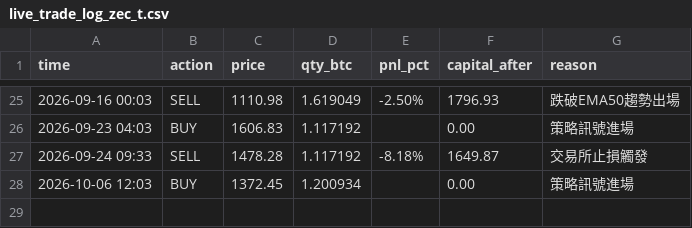
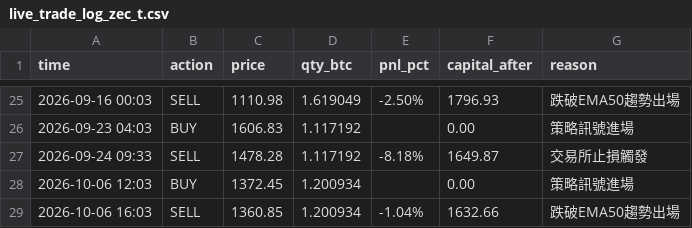
Before and after one commit to KevinYee-yee/btc-trading-bot, a CSV file: live_trade_log_zec_t.csv, drawn as a sheet; only a part is shown, gaps mark what is left out.

```diff
--- a/live_trade_log_zec_t.csv
+++ b/live_trade_log_zec_t.csv
@@ -28 +28,2 @@ time,action,price,qty_btc,pnl_pct,capital_after,reason
 2026-10-06 12:03,BUY,1372.45,1.200934,,0.00,策略訊號進場
+2026-10-06 16:03,SELL,1360.85,1.200934,-1.04%,1632.66,跌破EMA50趨勢出場
```
Also changed, not shown: 2 other files.
